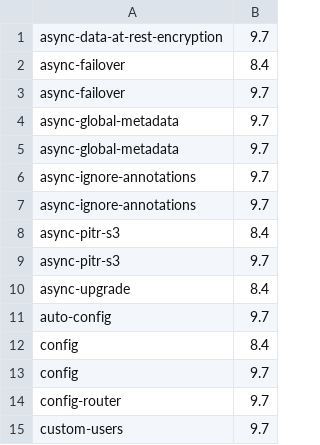
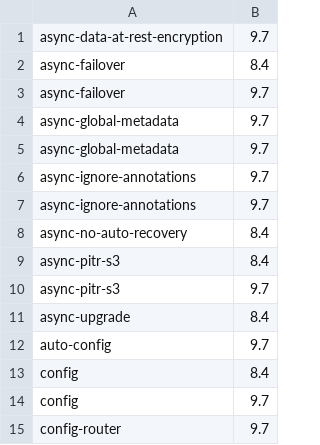
Before and after one commit to percona/percona-server-mysql-operator, a CSV file: e2e-tests/run-pr.csv, drawn as a sheet; only a part is shown; the shorter side is filled out with more unchanged rows; the diff names each change by its address in the sheet, - before the commit and + after, or states it on an @@ line.

Commit message:
K8SPS-766: Honor mysql.autoRecovery=false in async

```diff
--- a/e2e-tests/run-pr.csv
+++ b/e2e-tests/run-pr.csv
+row 8: async-no-auto-recovery | 8.4
```
Also changed, not shown: e2e-tests/run-release.csv, 22 other files.
